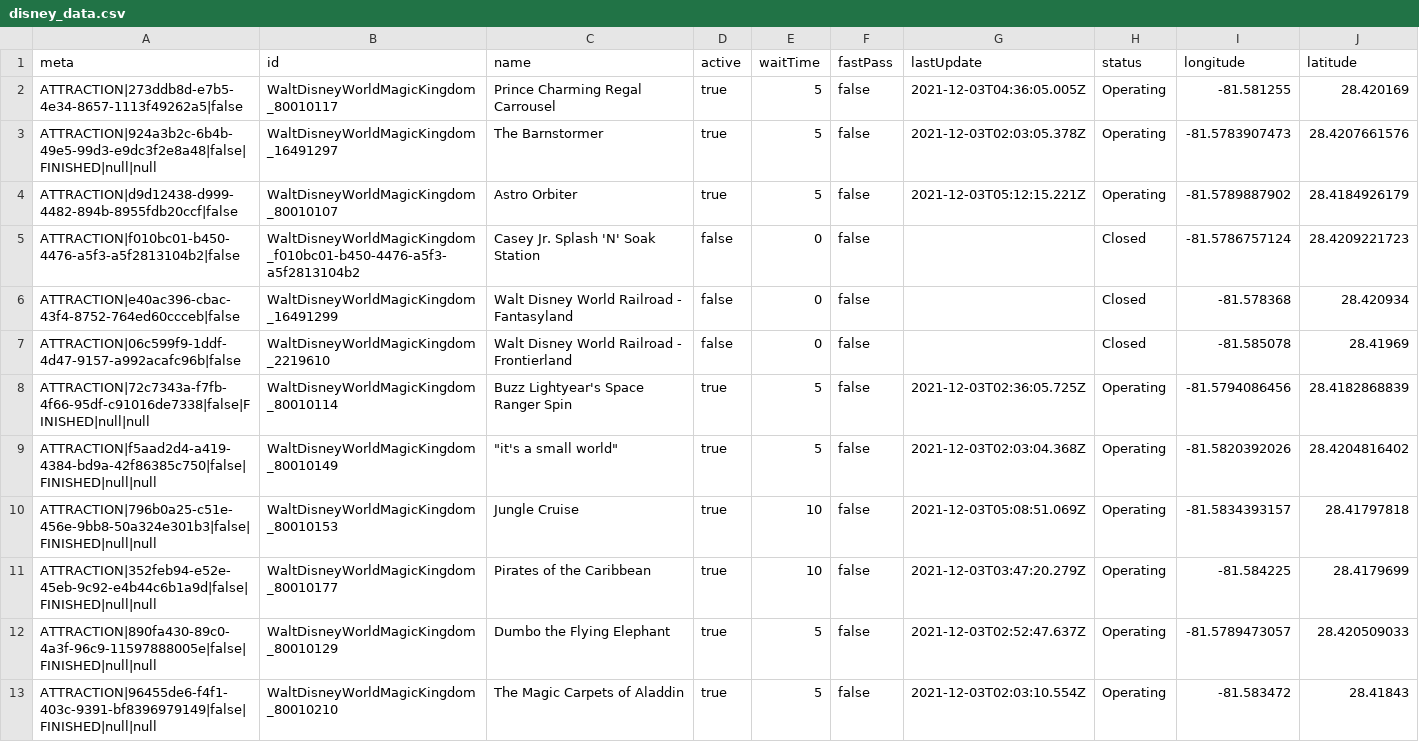
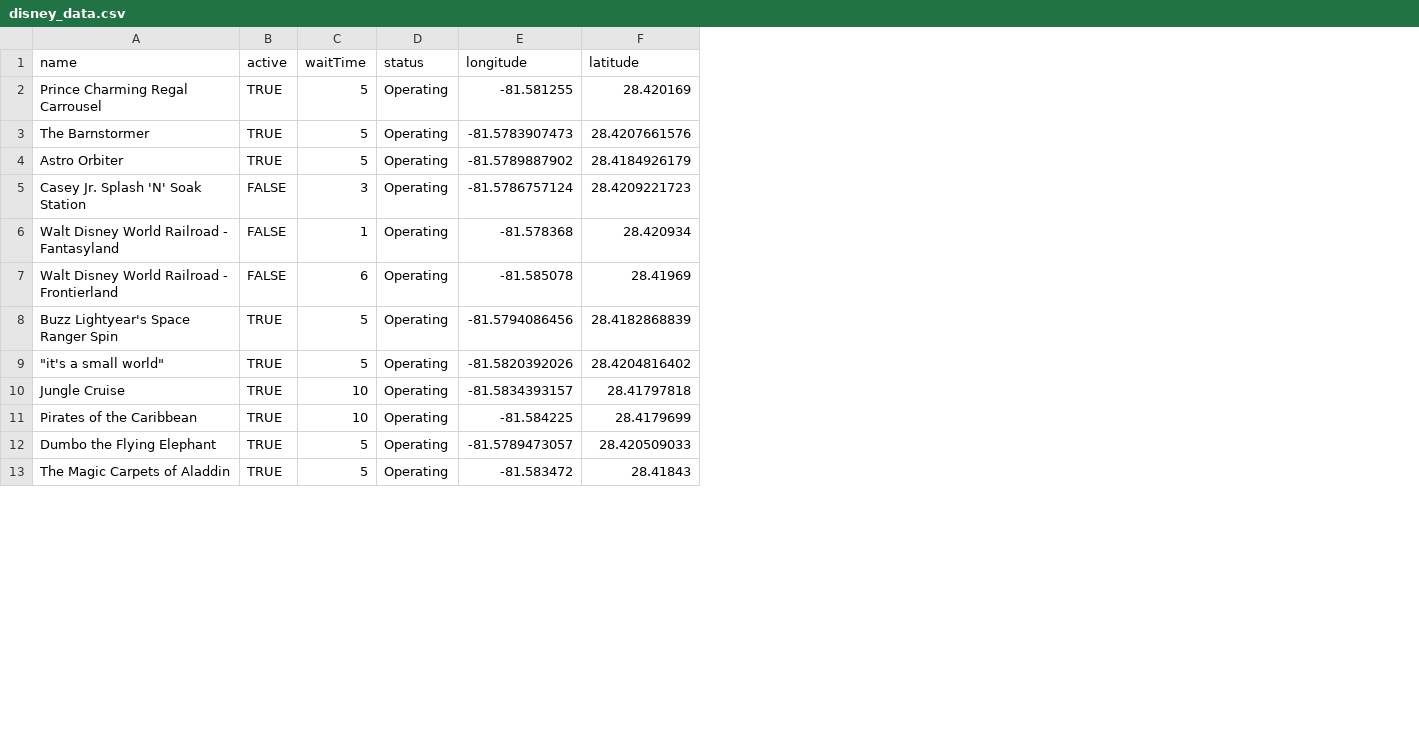
Before and after one commit to sanyanema/TraversingDisney, a CSV file: src/disney_data.csv, drawn as a sheet; only a part is shown; removed rows and columns are numbered as before the commit, all else as after; the diff covers the shown part only; the diff names each change by its address in the sheet, - before the commit and + after, or states it on an @@ line.

Commit message:
Replaced data file and wrote more code

```diff
--- a/src/disney_data.csv
+++ b/src/disney_data.csv
-column A (meta), rows 2-13: ATTRACTION|273ddb8d-e7b5-4e34-8657-1113f49262a5|false | ATTRACTION|924a3b2c-6b4b-49e5-99d3-e9dc3f2e8a48|false|FINISHED|null|null | ATTRACTION|d9d12438-d999-4482-894b-8955fdb20ccf|false | ATTRACTION|f010bc01-b450-4476-a5f3-a5f2813104b2|false | ATTRACTION|e40ac396-cbac-43f4-8752-764ed60ccceb|false | ATTRACTION|06c599f9-1ddf-4d47-9157-a992acafc96b|false | ATTRACTION|72c7343a-f7fb-4f66-95df-c91016de7338|false|FINISHED|null|null | ATTRACTION|f5aad2d4-a419-4384-bd9a-42f86385c750|false|FINISHED|null|null | ATTRACTION|796b0a25-c51e-456e-9bb8-50a324e301b3|false|FINISHED|null|null | ATTRACTION|352feb94-e52e-45eb-9c92-e4b44c6b1a9d|false|FINISHED|null|null | ATTRACTION|890fa430-89c0-4a3f-96c9-11597888005e|false|FINISHED|null|null | ATTRACTION|96455de6-f4f1-403c-9391-bf8396979149|false|FINISHED|null|null
-column B (id), rows 2-13: WaltDisneyWorldMagicKingdom_80010117 | WaltDisneyWorldMagicKingdom_16491297 | WaltDisneyWorldMagicKingdom_80010107 | WaltDisneyWorldMagicKingdom_f010bc01-b450-4476-a5f3-a5f2813104b2 | WaltDisneyWorldMagicKingdom_16491299 | WaltDisneyWorldMagicKingdom_2219610 | WaltDisneyWorldMagicKingdom_80010114 | WaltDisneyWorldMagicKingdom_80010149 | WaltDisneyWorldMagicKingdom_80010153 | WaltDisneyWorldMagicKingdom_80010177 | WaltDisneyWorldMagicKingdom_80010129 | WaltDisneyWorldMagicKingdom_80010210
-column F (fastPass), rows 2-13: all false
-column G (lastUpdate), rows 2-13: 2021-12-03T04:36:05.005Z | 2021-12-03T02:03:05.378Z | 2021-12-03T05:12:15.221Z |  |  |  | 2021-12-03T02:36:05.725Z | 2021-12-03T02:03:04.368Z | 2021-12-03T05:08:51.069Z | 2021-12-03T03:47:20.279Z | 2021-12-03T02:52:47.637Z | 2021-12-03T02:03:10.554Z
-B2:B4 (active): true
+B2:B4 (active): TRUE
-B5:B7 (active): false
+B5:B7 (active): FALSE
-C5 (waitTime): 0
+C5 (waitTime): 3
-D5:D7 (status): Closed
+D5:D7 (status): Operating
-C6 (waitTime): 0
+C6 (waitTime): 1
-C7 (waitTime): 0
+C7 (waitTime): 6
-B8:B13 (active): true
+B8:B13 (active): TRUE
```
Also changed, not shown: 57 edited cells elsewhere in this file, 4 other files.
